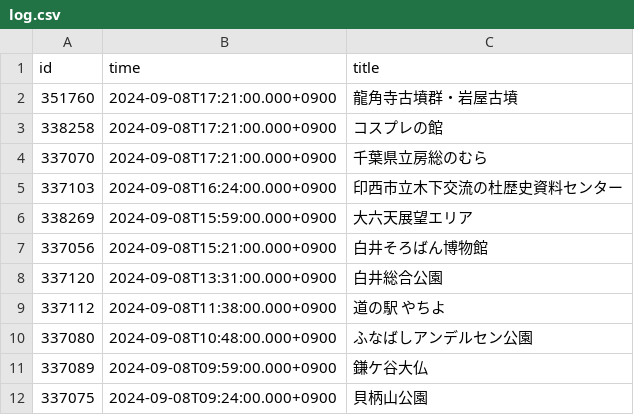
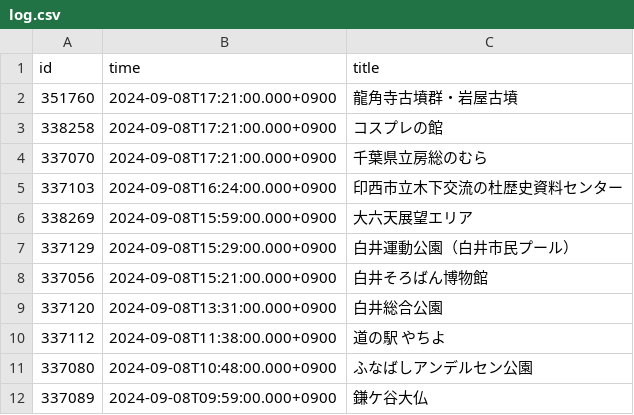
Before and after one commit to ijknabla/gogoboso2024, a CSV file: script/log.csv, drawn as a sheet; only a part is shown; the shorter side is filled out with more unchanged rows; the diff names each change by its address in the sheet, - before the commit and + after, or states it on an @@ line.

Commit message:
Insert 白井運動公園（白井市民プール）

```diff
--- a/script/log.csv
+++ b/script/log.csv
+row 7: 337129 | 2024-09-08T15:29:00.000+0900 | 白井運動公園（白井市民プール）
```
